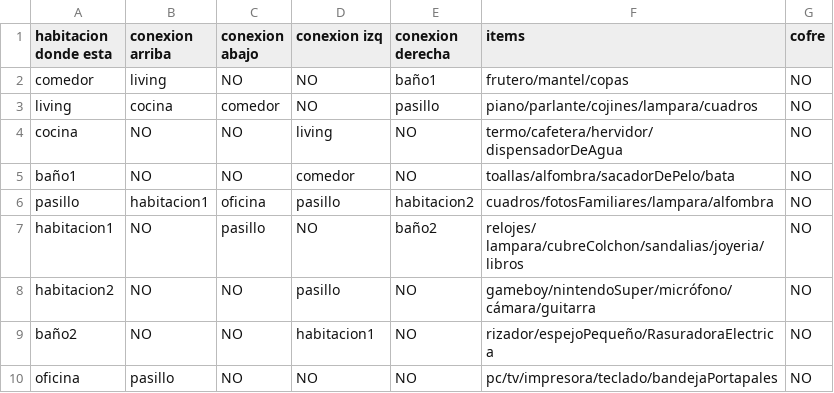
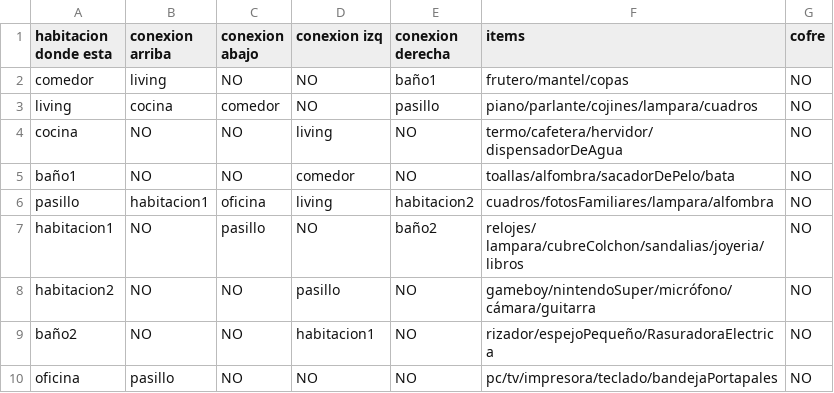
Before and after one commit to SaikooBlvckk/Bad-Ending, a CSV file: Casas/Casa-Dificil-3.csv, drawn as a sheet.

```diff
--- a/Casas/Casa-Dificil-3.csv
+++ b/Casas/Casa-Dificil-3.csv
@@ -5,3 +5,3 @@ cocina,NO,NO,living,NO,termo/cafetera/hervidor/dispensadorDeAgua ,NO
 baño1,NO,NO,comedor,NO,toallas/alfombra/sacadorDePelo/bata ,NO
-pasillo,habitacion1,oficina,pasillo,habitacion2,cuadros/fotosFamiliares/lampara/alfombra ,NO
+pasillo,habitacion1,oficina,living,habitacion2,cuadros/fotosFamiliares/lampara/alfombra ,NO
 habitacion1,NO,pasillo,NO,baño2, relojes/ lampara/cubreColchon/sandalias/joyeria/libros ,NO
```
Also changed, not shown: 2 other files.
